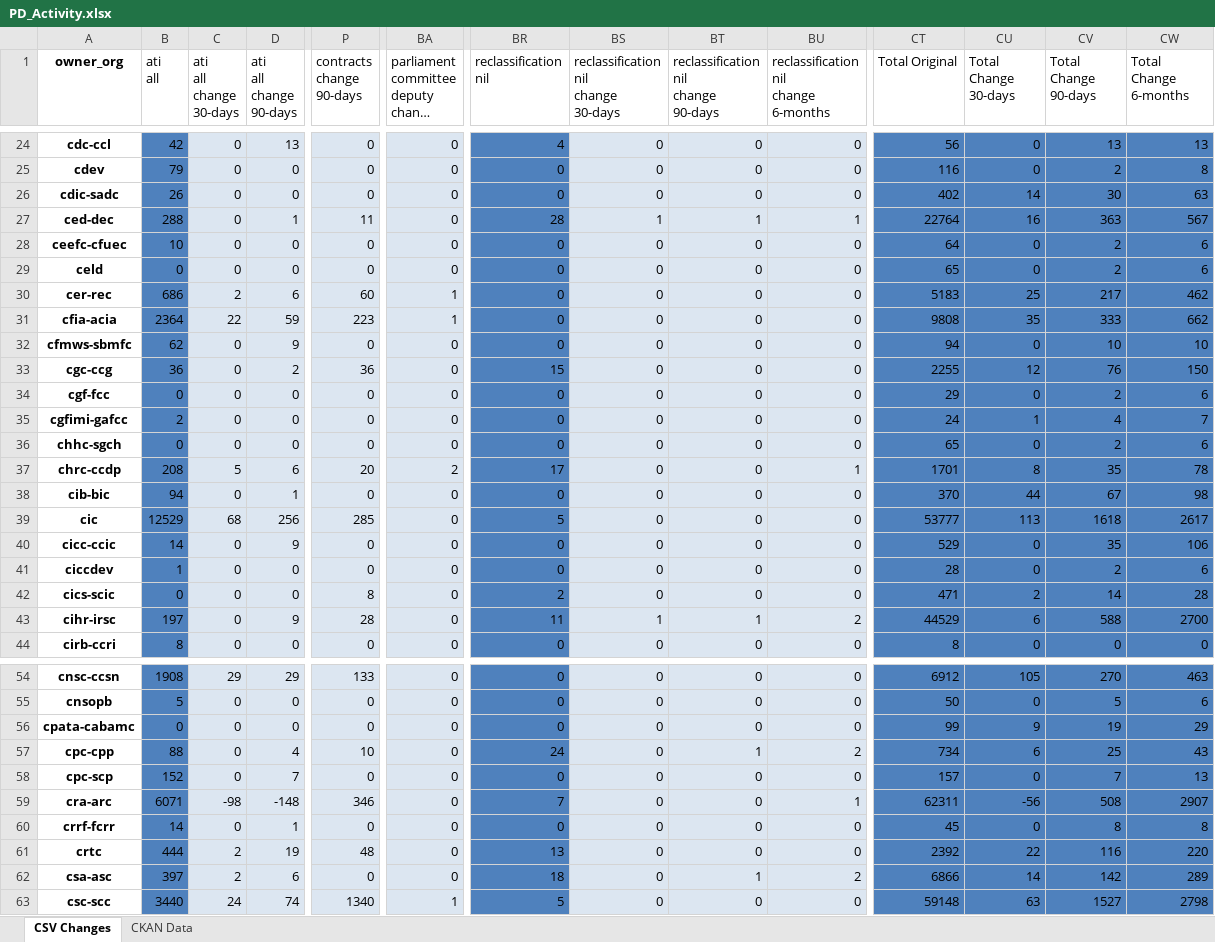
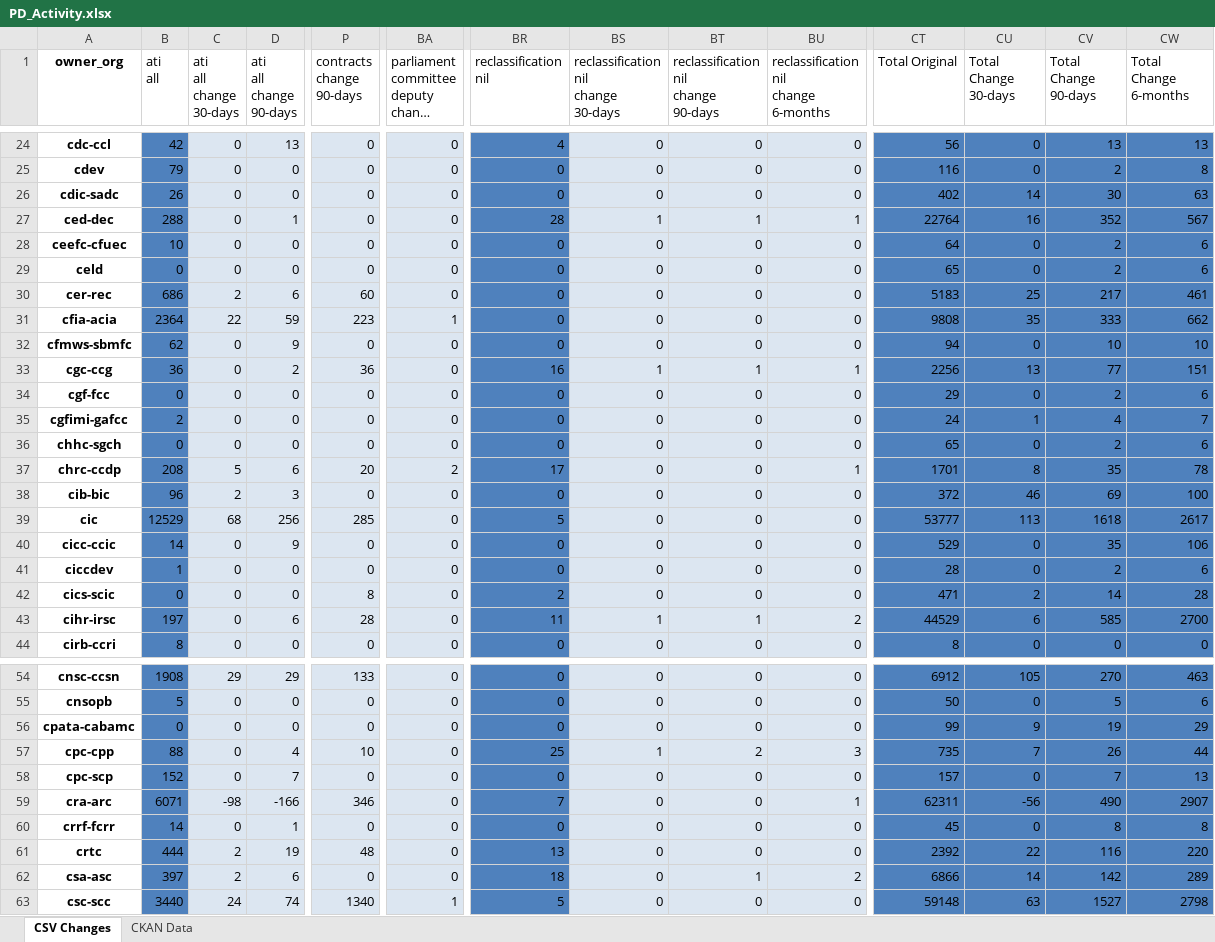
Before and after one commit to PatLittle/analytics-corporate-reporting, an Excel workbook: PD_CHANGES_RPT/PD_Activity.xlsx, sheet CSV Changes, drawn as a sheet; only a part is shown, gaps mark what is left out; long unchanged cells end in …; values as stored, in another font and other column widths than the file's, no borders; the diff covers the shown part only; the diff names each change by its address in the sheet, - before the commit and + after, or states it on an @@ line.

```diff
--- a/PD_CHANGES_RPT/PD_Activity.xlsx (sheet CSV Changes)
+++ b/PD_CHANGES_RPT/PD_Activity.xlsx (sheet CSV Changes)
-P27 (contracts change 90-days): 11
+P27 (contracts change 90-days): 0
-CV27 (Total Change 90-days): 363
+CV27 (Total Change 90-days): 352
-BA30: 1
+BA30: 0
-CW30 (Total Change 6-months): 462
+CW30 (Total Change 6-months): 461
-BR33 (reclassification nil): 15
+BR33 (reclassification nil): 16
-BS33: 0
+BS33: 1
-BT33: 0
+BT33: 1
-BU33: 0
+BU33: 1
-CT33 (Total Original): 2255
+CT33 (Total Original): 2256
-CU33 (Total Change 30-days): 12
+CU33 (Total Change 30-days): 13
-CV33 (Total Change 90-days): 76
+CV33 (Total Change 90-days): 77
-CW33 (Total Change 6-months): 150
+CW33 (Total Change 6-months): 151
-B38 (ati all): 94
+B38 (ati all): 96
-C38 (ati all change 30-days): 0
+C38 (ati all change 30-days): 2
-D38 (ati all change 90-days): 1
+D38 (ati all change 90-days): 3
-CT38 (Total Original): 370
+CT38 (Total Original): 372
-CU38 (Total Change 30-days): 44
+CU38 (Total Change 30-days): 46
-CV38 (Total Change 90-days): 67
+CV38 (Total Change 90-days): 69
-CW38 (Total Change 6-months): 98
+CW38 (Total Change 6-months): 100
-D43 (ati all change 90-days): 9
+D43 (ati all change 90-days): 6
-CV43 (Total Change 90-days): 588
+CV43 (Total Change 90-days): 585
-BR57 (reclassification nil): 24
+BR57 (reclassification nil): 25
-BS57: 0
+BS57: 1
-BT57: 1
+BT57: 2
-BU57: 2
+BU57: 3
-CT57 (Total Original): 734
+CT57 (Total Original): 735
-CU57 (Total Change 30-days): 6
+CU57 (Total Change 30-days): 7
-CV57 (Total Change 90-days): 25
+CV57 (Total Change 90-days): 26
-CW57 (Total Change 6-months): 43
+CW57 (Total Change 6-months): 44
-D59 (ati all change 90-days): -148
+D59 (ati all change 90-days): -166
-CV59 (Total Change 90-days): 508
+CV59 (Total Change 90-days): 490
```
Also changed, not shown: 147 edited cells elsewhere in this sheet, sheet CKAN Data, 2 other files.
